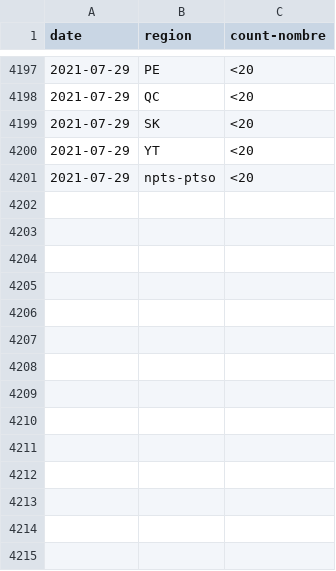
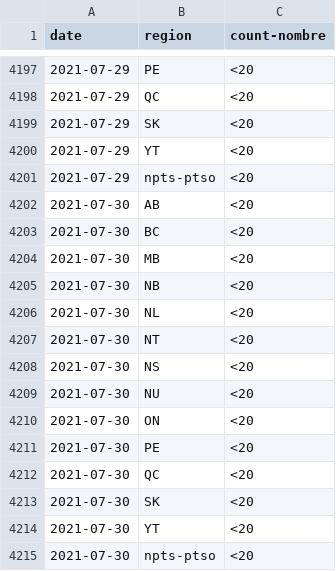
Before and after one commit to cds-snc/covid-alert-data, a CSV file: csv/daily-journalier/server_otk_claimed_pt.daily-journalier.csv, drawn as a sheet; only a part is shown, gaps mark what is left out.

```diff
--- a/csv/daily-journalier/server_otk_claimed_pt.daily-journalier.csv
+++ b/csv/daily-journalier/server_otk_claimed_pt.daily-journalier.csv
@@ -4201 +4201,15 @@ date,region,count-nombre
 2021-07-29,npts-ptso,<20
+2021-07-30,AB,<20
+2021-07-30,BC,<20
+2021-07-30,MB,<20
+2021-07-30,NB,<20
+2021-07-30,NL,<20
+2021-07-30,NT,<20
+2021-07-30,NS,<20
+2021-07-30,NU,<20
+2021-07-30,ON,<20
+2021-07-30,PE,<20
+2021-07-30,QC,<20
+2021-07-30,SK,<20
+2021-07-30,YT,<20
+2021-07-30,npts-ptso,<20
```
Also changed, not shown: csv/daily-journalier/cumulative_downloads.daily-journalier.csv, csv/daily-journalier/cumulative_downloads_os.daily-journalier.csv, 9 other files.
